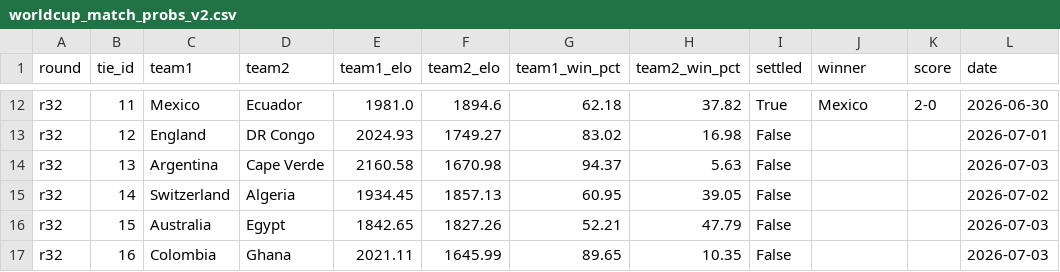
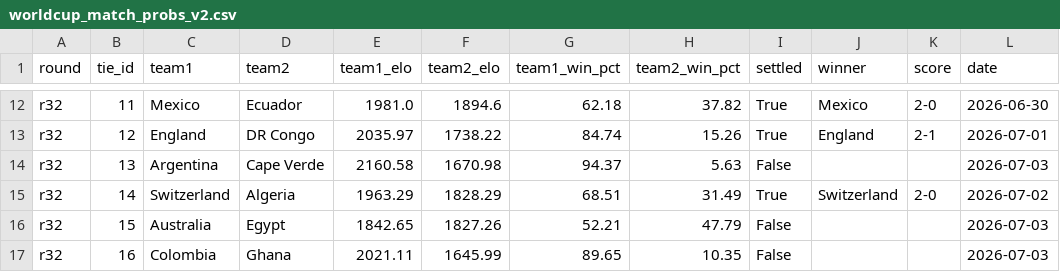
Before and after one commit to conairemolloy/formcast, a CSV file: data/processed/worldcup_match_probs_v2.csv, drawn as a sheet; only a part is shown, gaps mark what is left out; the diff covers the shown part only; the diff names each change by its address in the sheet, - before the commit and + after, or states it on an @@ line.

Commit message:
data: refresh international results through 2026-07-02, 12/16 R32 ties settled

```diff
--- a/data/processed/worldcup_match_probs_v2.csv
+++ b/data/processed/worldcup_match_probs_v2.csv
-E13 (team1_elo): 2024.93
+E13 (team1_elo): 2035.97
-F13 (team2_elo): 1749.27
+F13 (team2_elo): 1738.22
-G13 (team1_win_pct): 83.02
+G13 (team1_win_pct): 84.74
-H13 (team2_win_pct): 16.98
+H13 (team2_win_pct): 15.26
-I13 (settled): False
+I13 (settled): True
-J13 (winner): (empty)
+J13 (winner): England
-K13 (score): (empty)
+K13 (score): 2-1
-E15 (team1_elo): 1934.45
+E15 (team1_elo): 1963.29
-F15 (team2_elo): 1857.13
+F15 (team2_elo): 1828.29
-G15 (team1_win_pct): 60.95
+G15 (team1_win_pct): 68.51
-H15 (team2_win_pct): 39.05
+H15 (team2_win_pct): 31.49
-I15 (settled): False
+I15 (settled): True
-J15 (winner): (empty)
+J15 (winner): Switzerland
-K15 (score): (empty)
+K15 (score): 2-0
```
Also changed, not shown: 32 edited cells elsewhere in this file, data/processed/worldcup_bracket_sims_v2.csv.
